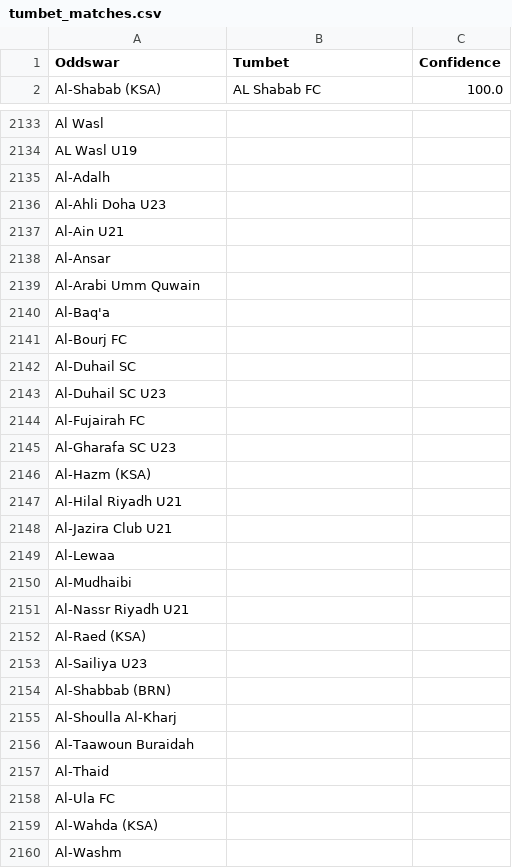
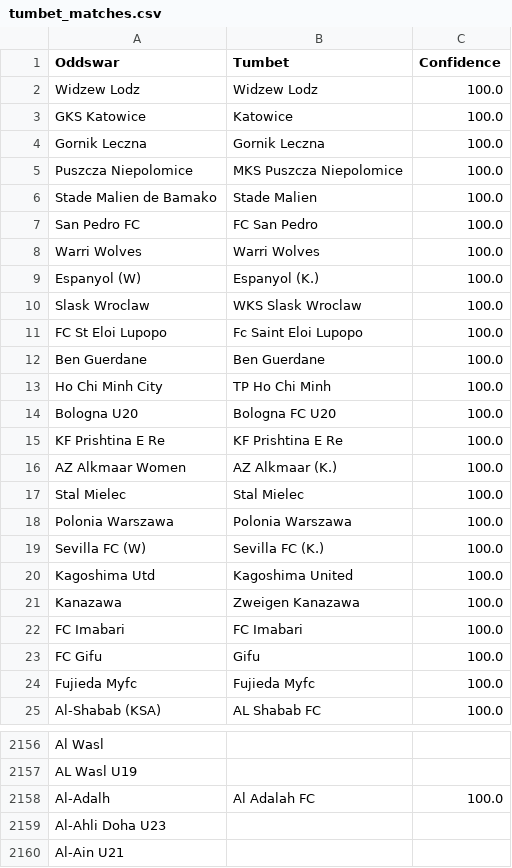
Before and after one commit to battalboy/harbi, a CSV file: tumbet_matches.csv, drawn as a sheet; only a part is shown, gaps mark what is left out; the shorter side is filled out with more unchanged rows; the diff covers the shown part only.

```diff
--- a/tumbet_matches.csv
+++ b/tumbet_matches.csv
@@ -1,2 +1,25 @@
 Oddswar,Tumbet,Confidence
+Widzew Lodz,Widzew Lodz,100.0
+GKS Katowice,Katowice,100.0
+Gornik Leczna,Gornik Leczna,100.0
+Puszcza Niepolomice,MKS Puszcza Niepolomice,100.0
+Stade Malien de Bamako,Stade Malien,100.0
+San Pedro FC,FC San Pedro,100.0
+Warri Wolves,Warri Wolves,100.0
+Espanyol (W),Espanyol (K.),100.0
+Slask Wroclaw,WKS Slask Wroclaw,100.0
+FC St Eloi Lupopo,Fc Saint Eloi Lupopo,100.0
+Ben Guerdane,Ben Guerdane,100.0
+Ho Chi Minh City,TP Ho Chi Minh,100.0
+Bologna U20,Bologna FC U20,100.0
+KF Prishtina E Re,KF Prishtina E Re,100.0
+AZ Alkmaar Women,AZ Alkmaar (K.),100.0
+Stal Mielec,Stal Mielec,100.0
+Polonia Warszawa,Polonia Warszawa,100.0
+Sevilla FC (W),Sevilla FC (K.),100.0
+Kagoshima Utd,Kagoshima United,100.0
+Kanazawa,Zweigen Kanazawa,100.0
+FC Imabari,FC Imabari,100.0
+FC Gifu,Gifu,100.0
+Fujieda Myfc,Fujieda Myfc,100.0
 Al-Shabab (KSA),AL Shabab FC,100.0
@@ -2134,3 +2157,3 @@ Al Wasl,,
 AL Wasl U19,,
-Al-Adalh,,
+Al-Adalh,Al Adalah FC,100.0
 Al-Ahli Doha U23,,
```
Also changed, not shown: 38 edited cells elsewhere in this file, roobet_matches.csv.
